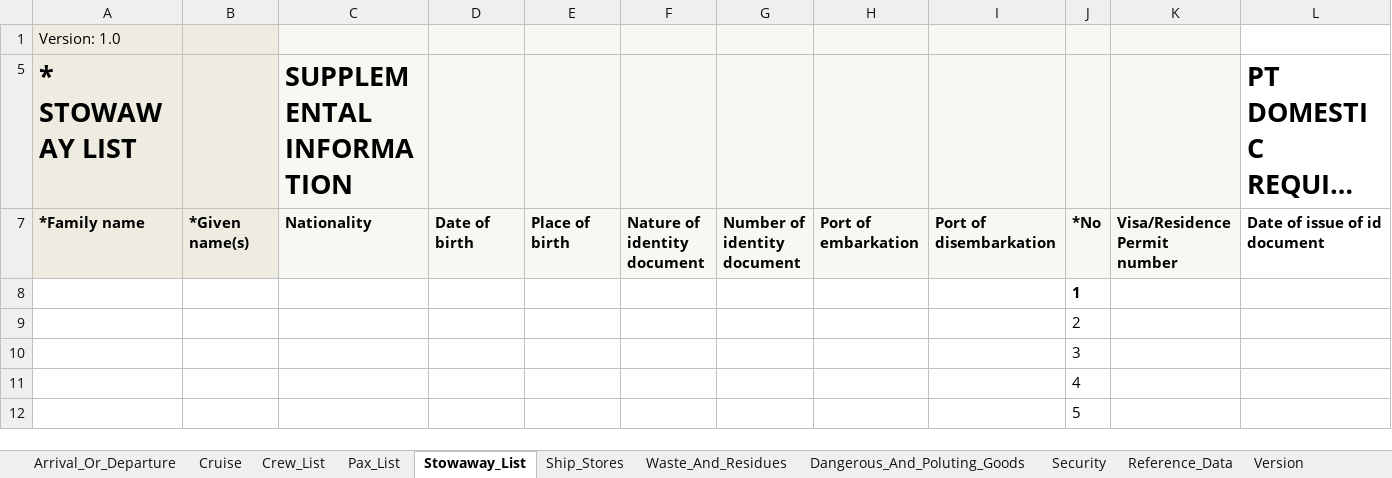
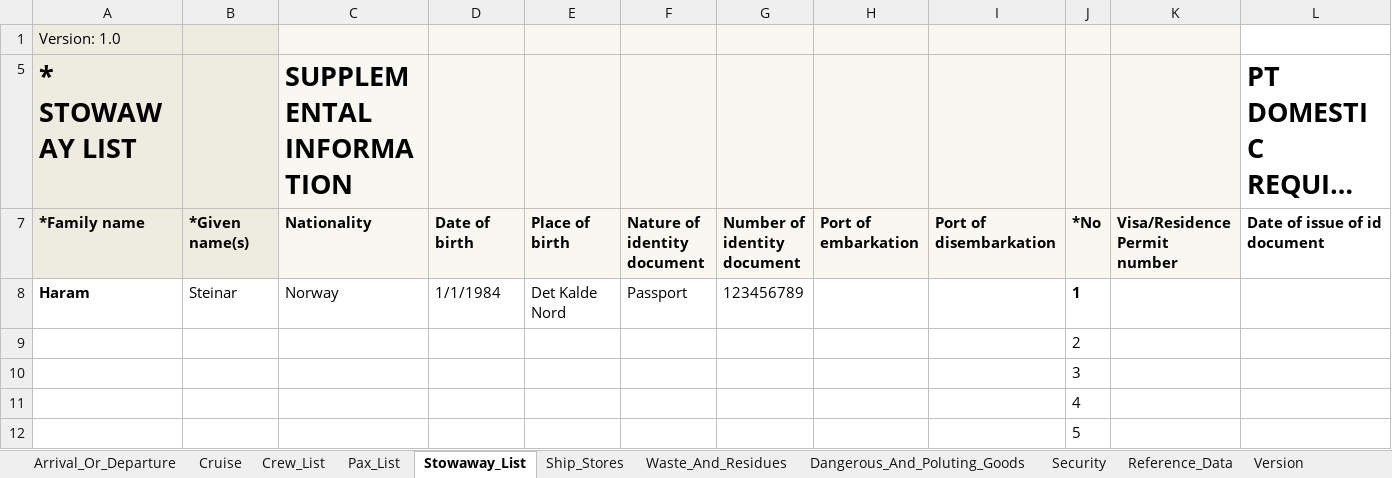
Before and after one commit to andrerav/annademo, an Excel workbook: src/AnNaSpreadsheetParser.Test/AnNaTestSheet.xlsx, sheet Stowaway_List, drawn as a sheet; only a part is shown; long unchanged cells end in …; values as stored, in another font and other column widths than the file's, no borders; removed rows and columns are numbered as before the commit, all else as after; rows hold the shown columns only; the diff names each change by its address in the sheet, - before the commit and + after, or states it on an @@ line.

```diff
--- a/src/AnNaSpreadsheetParser.Test/AnNaTestSheet.xlsx (sheet Stowaway_List)
+++ b/src/AnNaSpreadsheetParser.Test/AnNaTestSheet.xlsx (sheet Stowaway_List)
-row 8:  |  |  |  |  |  |  |  |  | 1
+row 8: Haram | Steinar | Norway | 1/1/1984 | Det Kalde Nord | Passport | 123456789 |  |  | 1
```
Also changed, not shown: sheet Pax_List, sheet Waste_And_Residues, sheet Dangerous_And_Poluting_Goods, sheet Security, sheet Ship_Stores, sheet Crew_List, 5 other files.
